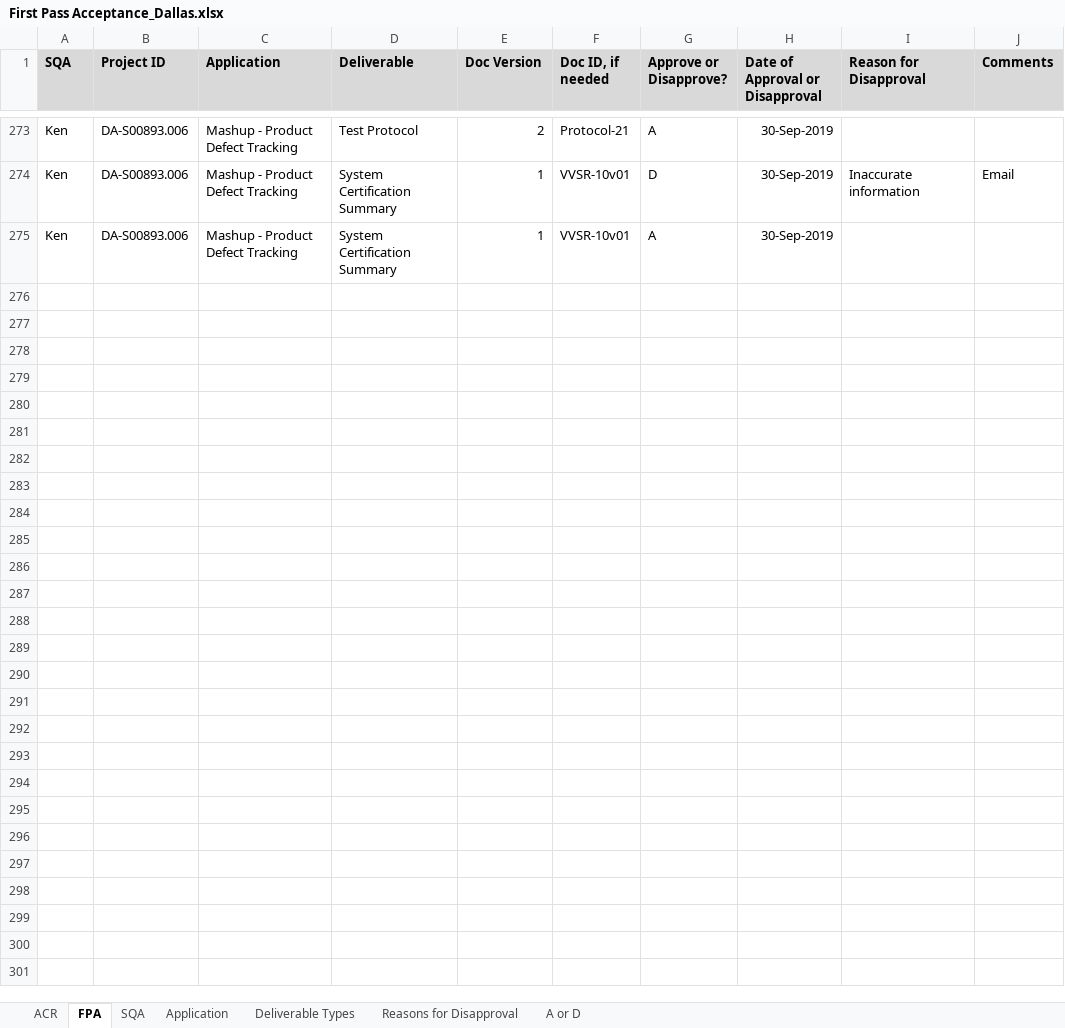
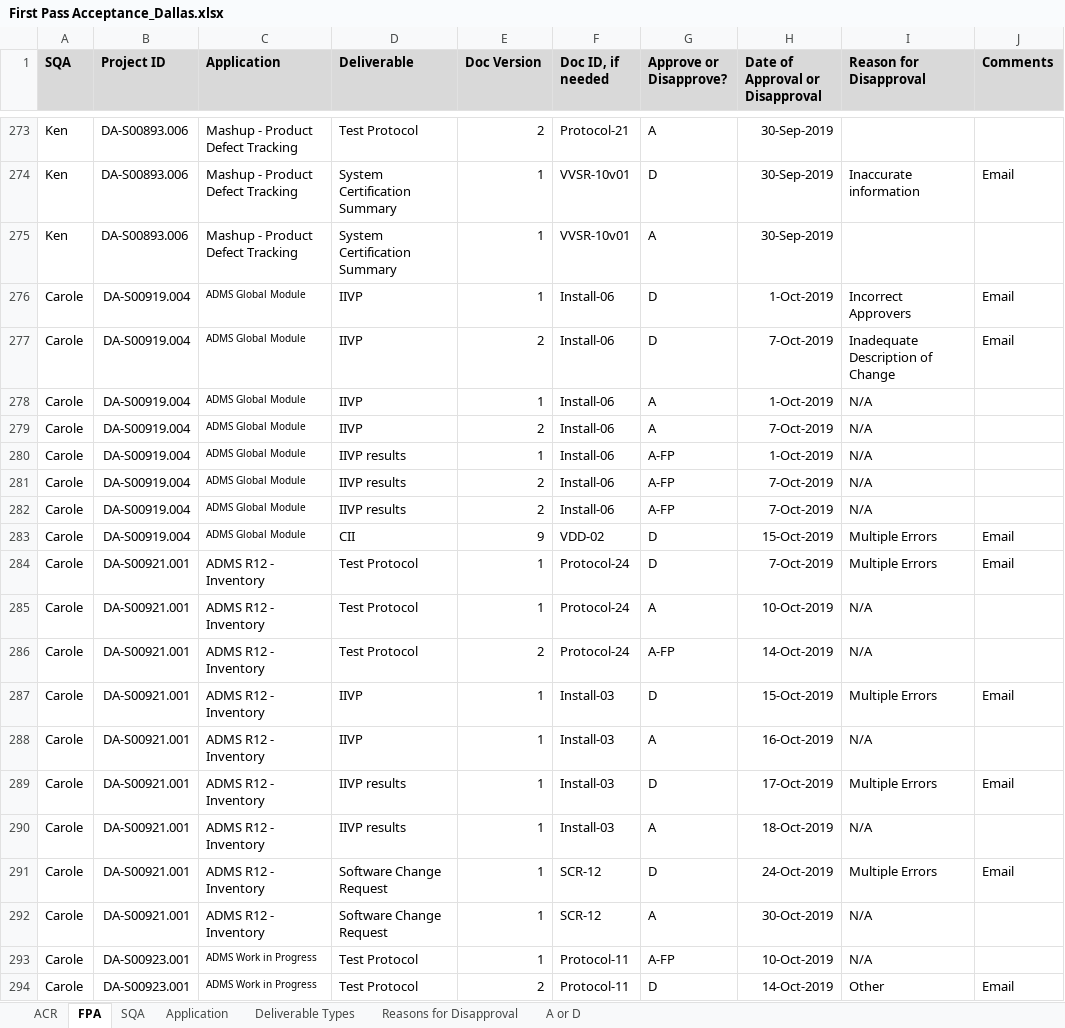
Before and after one commit to ab9sq/firstPassAcceptance, an Excel workbook: data/First Pass Acceptance_Dallas.xlsx, sheet FPA, drawn as a sheet; only a part is shown, gaps mark what is left out; values as stored, in another font and other column widths than the file's, no borders; conditional formats not drawn; the diff covers the shown part only; the diff names each change by its address in the sheet, - before the commit and + after, or states it on an @@ line.

Commit message:
October data update

```diff
--- a/data/First Pass Acceptance_Dallas.xlsx (sheet FPA)
+++ b/data/First Pass Acceptance_Dallas.xlsx (sheet FPA)
+row 276: Carole | DA-S00919.004 | ADMS Global Module | IIVP | 1 | Install-06 | D | 1-Oct-2019 | Incorrect Approvers | Email
+row 277: Carole | DA-S00919.004 | ADMS Global Module | IIVP | 2 | Install-06 | D | 7-Oct-2019 | Inadequate Description of Change | Email
+row 278: Carole | DA-S00919.004 | ADMS Global Module | IIVP | 1 | Install-06 | A | 1-Oct-2019 | N/A
+row 279: Carole | DA-S00919.004 | ADMS Global Module | IIVP | 2 | Install-06 | A | 7-Oct-2019 | N/A
+row 280: Carole | DA-S00919.004 | ADMS Global Module | IIVP results | 1 | Install-06 | A-FP | 1-Oct-2019 | N/A
+row 281: Carole | DA-S00919.004 | ADMS Global Module | IIVP results | 2 | Install-06 | A-FP | 7-Oct-2019 | N/A
+row 282: Carole | DA-S00919.004 | ADMS Global Module | IIVP results | 2 | Install-06 | A-FP | 7-Oct-2019 | N/A
+row 283: Carole | DA-S00919.004 | ADMS Global Module | CII | 9 | VDD-02 | D | 15-Oct-2019 | Multiple Errors | Email
+row 284: Carole | DA-S00921.001 | ADMS R12 - Inventory | Test Protocol | 1 | Protocol-24 | D | 7-Oct-2019 | Multiple Errors | Email
+row 285: Carole | DA-S00921.001 | ADMS R12 - Inventory | Test Protocol | 1 | Protocol-24 | A | 10-Oct-2019 | N/A
+row 286: Carole | DA-S00921.001 | ADMS R12 - Inventory | Test Protocol | 2 | Protocol-24 | A-FP | 14-Oct-2019 | N/A
+row 287: Carole | DA-S00921.001 | ADMS R12 - Inventory | IIVP | 1 | Install-03 | D | 15-Oct-2019 | Multiple Errors | Email
+row 288: Carole | DA-S00921.001 | ADMS R12 - Inventory | IIVP | 1 | Install-03 | A | 16-Oct-2019 | N/A
+row 289: Carole | DA-S00921.001 | ADMS R12 - Inventory | IIVP results | 1 | Install-03 | D | 17-Oct-2019 | Multiple Errors | Email
+row 290: Carole | DA-S00921.001 | ADMS R12 - Inventory | IIVP results | 1 | Install-03 | A | 18-Oct-2019 | N/A
+row 291: Carole | DA-S00921.001 | ADMS R12 - Inventory | Software Change Request | 1 | SCR-12 | D | 24-Oct-2019 | Multiple Errors | Email
+row 292: Carole | DA-S00921.001 | ADMS R12 - Inventory | Software Change Request | 1 | SCR-12 | A | 30-Oct-2019 | N/A
+row 293: Carole | DA-S00923.001 | ADMS Work in Progress | Test Protocol | 1 | Protocol-11 | A-FP | 10-Oct-2019 | N/A
+row 294: Carole | DA-S00923.001 | ADMS Work in Progress | Test Protocol | 2 | Protocol-11 | D | 14-Oct-2019 | Other | Email
```
Also changed, not shown: 165 added rows elsewhere in this sheet, data/First Pass Acceptance.xlsx, 2 other files.
